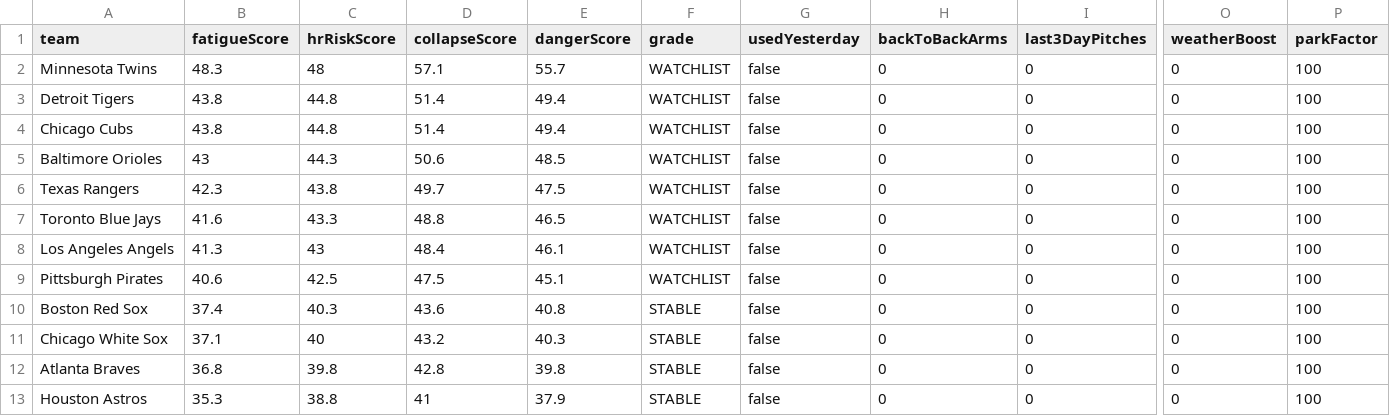
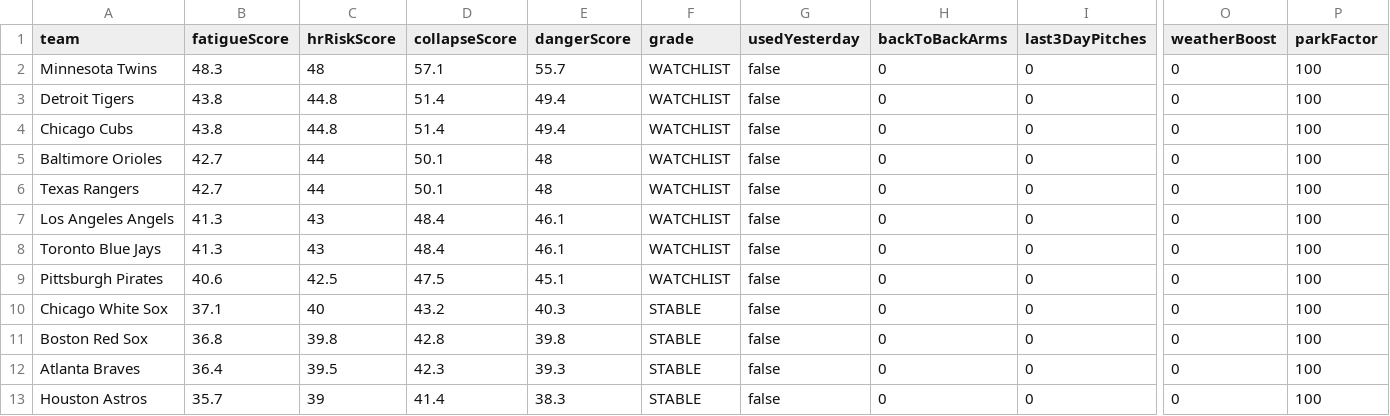
Before and after one commit to sboddy21/TheSlipLab, a CSV file: data/bullpen_collapse_engine.csv, drawn as a sheet; only a part is shown, gaps mark what is left out; removed rows and columns are numbered as before the commit, all else as after; rows hold the shown columns only; the diff names each change by its address in the sheet, - before the commit and + after, or states it on an @@ line.

```diff
--- a/data/bullpen_collapse_engine.csv
+++ b/data/bullpen_collapse_engine.csv
-B5 (fatigueScore): 43
+B5 (fatigueScore): 42.7
-C5 (hrRiskScore): 44.3
+C5 (hrRiskScore): 44
-D5 (collapseScore): 50.6
+D5 (collapseScore): 50.1
-E5 (dangerScore): 48.5
+E5 (dangerScore): 48
-B6 (fatigueScore): 42.3
+B6 (fatigueScore): 42.7
-C6 (hrRiskScore): 43.8
+C6 (hrRiskScore): 44
-D6 (collapseScore): 49.7
+D6 (collapseScore): 50.1
-E6 (dangerScore): 47.5
+E6 (dangerScore): 48
-row 7: Toronto Blue Jays | 41.6 | 43.3 | 48.8 | 46.5 | WATCHLIST | false | 0 | 0 | 0 | 100
+row 8: Toronto Blue Jays | 41.3 | 43 | 48.4 | 46.1 | WATCHLIST | false | 0 | 0 | 0 | 100
-row 10: Boston Red Sox | 37.4 | 40.3 | 43.6 | 40.8 | STABLE | false | 0 | 0 | 0 | 100
+row 11: Boston Red Sox | 36.8 | 39.8 | 42.8 | 39.8 | STABLE | false | 0 | 0 | 0 | 100
-B12 (fatigueScore): 36.8
+B12 (fatigueScore): 36.4
-C12 (hrRiskScore): 39.8
+C12 (hrRiskScore): 39.5
-D12 (collapseScore): 42.8
+D12 (collapseScore): 42.3
-E12 (dangerScore): 39.8
+E12 (dangerScore): 39.3
-B13 (fatigueScore): 35.3
+B13 (fatigueScore): 35.7
-C13 (hrRiskScore): 38.8
+C13 (hrRiskScore): 39
-D13 (collapseScore): 41
+D13 (collapseScore): 41.4
-E13 (dangerScore): 37.9
+E13 (dangerScore): 38.3
```
Also changed, not shown: 27 other files.
